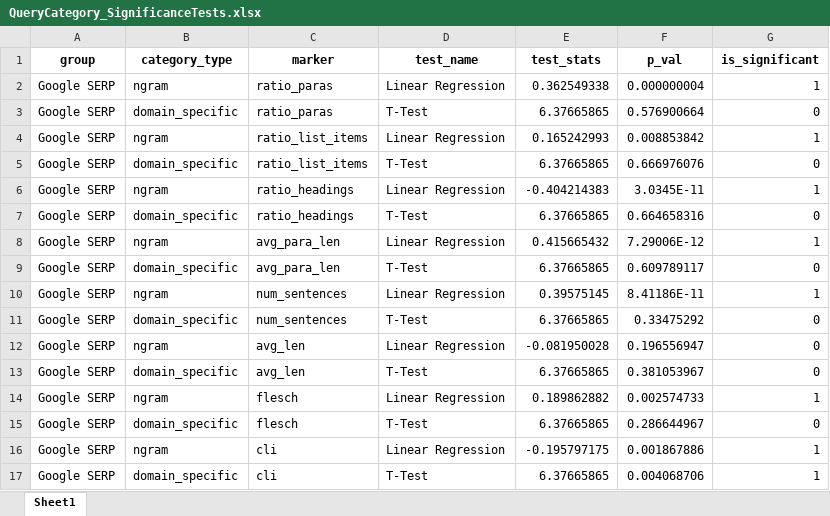
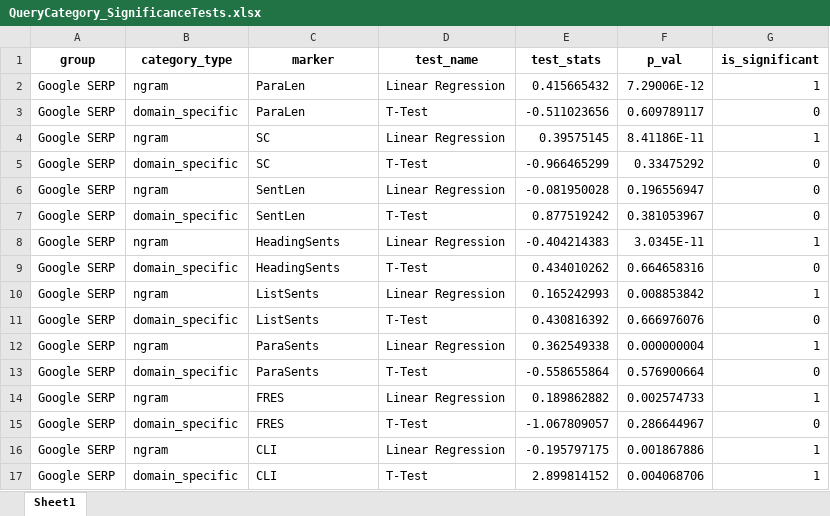
Before and after one commit to HrishitaC/much-ado-about-accessibility, an Excel workbook: Stats/QueryCategory_SignificanceTests.xlsx, sheet Sheet1, drawn as a sheet; only a part is shown; values as stored, in another font and other column widths than the file's, no borders; removed rows and columns are numbered as before the commit, all else as after; the diff covers the shown part only; the diff names each change by its address in the sheet, - before the commit and + after, or states it on an @@ line.

```diff
--- a/Stats/QueryCategory_SignificanceTests.xlsx (sheet Sheet1)
+++ b/Stats/QueryCategory_SignificanceTests.xlsx (sheet Sheet1)
-C2:C3 (marker): ratio_paras
+C2:C3 (marker): ParaLen
-E2 (test_stats): 0.362549338
+E2 (test_stats): 0.415665432
-F2 (p_val): 0.000000004
+F2 (p_val): 7.29006E-12
-E3 (test_stats): 6.37665865
+E3 (test_stats): -0.511023656
-F3 (p_val): 0.576900664
+F3 (p_val): 0.609789117
-C4 (marker): ratio_list_items
+C4 (marker): SC
-E4 (test_stats): 0.165242993
+E4 (test_stats): 0.39575145
-F4 (p_val): 0.008853842
+F4 (p_val): 8.41186E-11
+row 5: Google SERP | domain_specific | SC | T-Test | -0.966465299 | 0.33475292 | 0
+row 6: Google SERP | ngram | SentLen | Linear Regression | -0.081950028 | 0.196556947 | 0
-C7 (marker): ratio_list_items
+C7 (marker): SentLen
-E7 (test_stats): 6.37665865
+E7 (test_stats): 0.877519242
-F7 (p_val): 0.666976076
+F7 (p_val): 0.381053967
-C8:C9 (marker): ratio_headings
+C8:C9 (marker): HeadingSents
-E9 (test_stats): 6.37665865
+E9 (test_stats): 0.434010262
-C10:C11 (marker): avg_para_len
+C10:C11 (marker): ListSents
-E10 (test_stats): 0.415665432
+E10 (test_stats): 0.165242993
-F10 (p_val): 7.29006E-12
+F10 (p_val): 0.008853842
-E11 (test_stats): 6.37665865
+E11 (test_stats): 0.430816392
-F11 (p_val): 0.609789117
+F11 (p_val): 0.666976076
-C12 (marker): num_sentences
+C12 (marker): ParaSents
-E12 (test_stats): 0.39575145
+E12 (test_stats): 0.362549338
-F12 (p_val): 8.41186E-11
+F12 (p_val): 0.000000004
-row 11: Google SERP | domain_specific | num_sentences | T-Test | 6.37665865 | 0.33475292 | 0
-row 12: Google SERP | ngram | avg_len | Linear Regression | -0.081950028 | 0.196556947 | 0
-C13 (marker): avg_len
+C13 (marker): ParaSents
-E13 (test_stats): 6.37665865
+E13 (test_stats): -0.558655864
-F13 (p_val): 0.381053967
+F13 (p_val): 0.576900664
-C14:C15 (marker): flesch
+C14:C15 (marker): FRES
-E15 (test_stats): 6.37665865
+E15 (test_stats): -1.067809057
-C16:C17 (marker): cli
+C16:C17 (marker): CLI
-E17 (test_stats): 6.37665865
+E17 (test_stats): 2.899814152
```
Also changed, not shown: other rows of this sheet, 1 other file.
